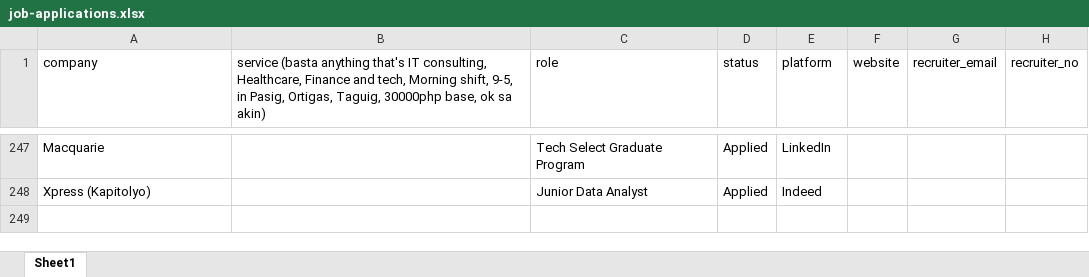
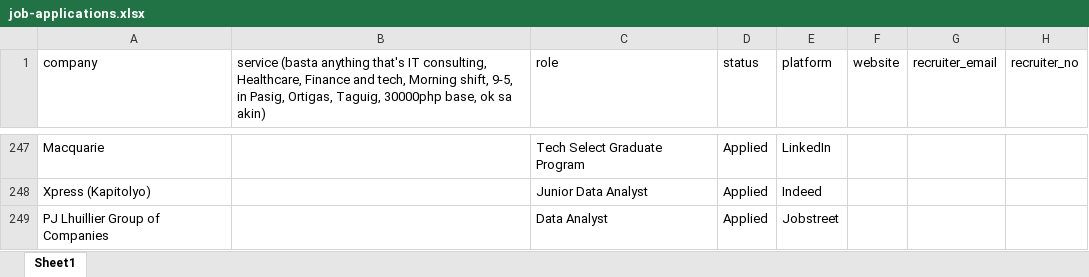
Before and after one commit to 08Aristodemus24/auto-job-app-sender, an Excel workbook: documents/job-applications.xlsx, sheet Sheet1, drawn as a sheet; only a part is shown, gaps mark what is left out; values as stored, in another font and other column widths than the file's, no borders; the diff names each change by its address in the sheet, - before the commit and + after, or states it on an @@ line.

```diff
--- a/documents/job-applications.xlsx (sheet Sheet1)
+++ b/documents/job-applications.xlsx (sheet Sheet1)
+row 249: PJ Lhuillier Group of Companies |  | Data Analyst | Applied | Jobstreet
```
Also changed, not shown: 1 other file.
